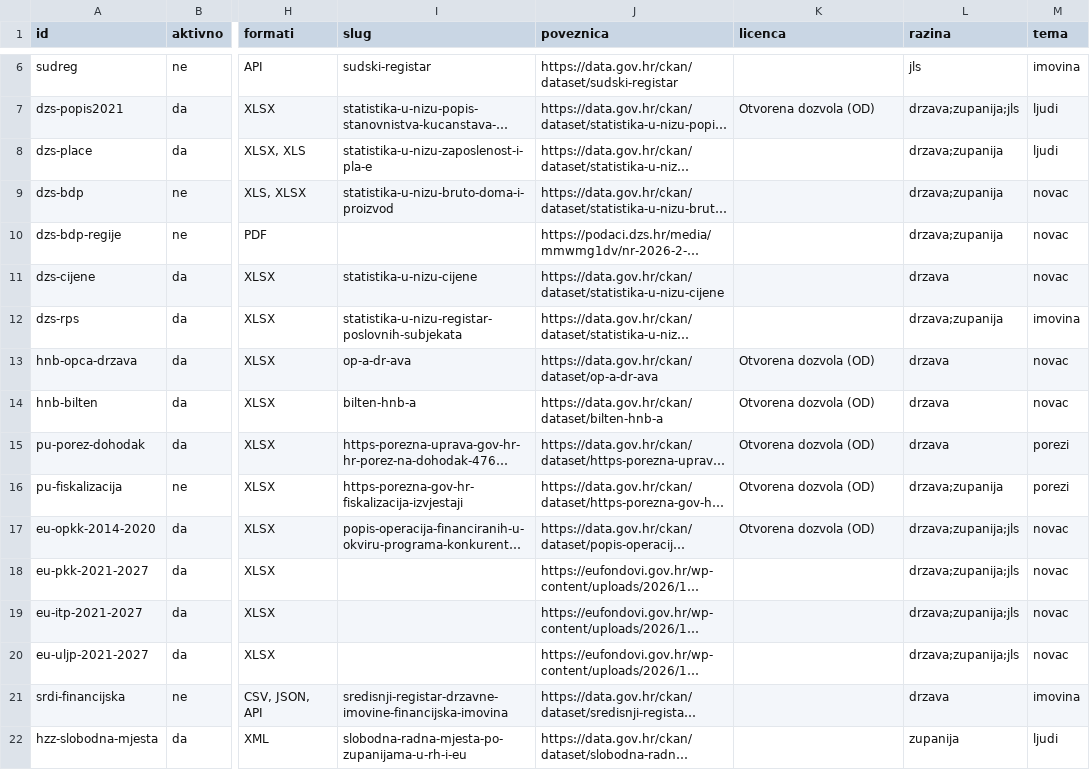
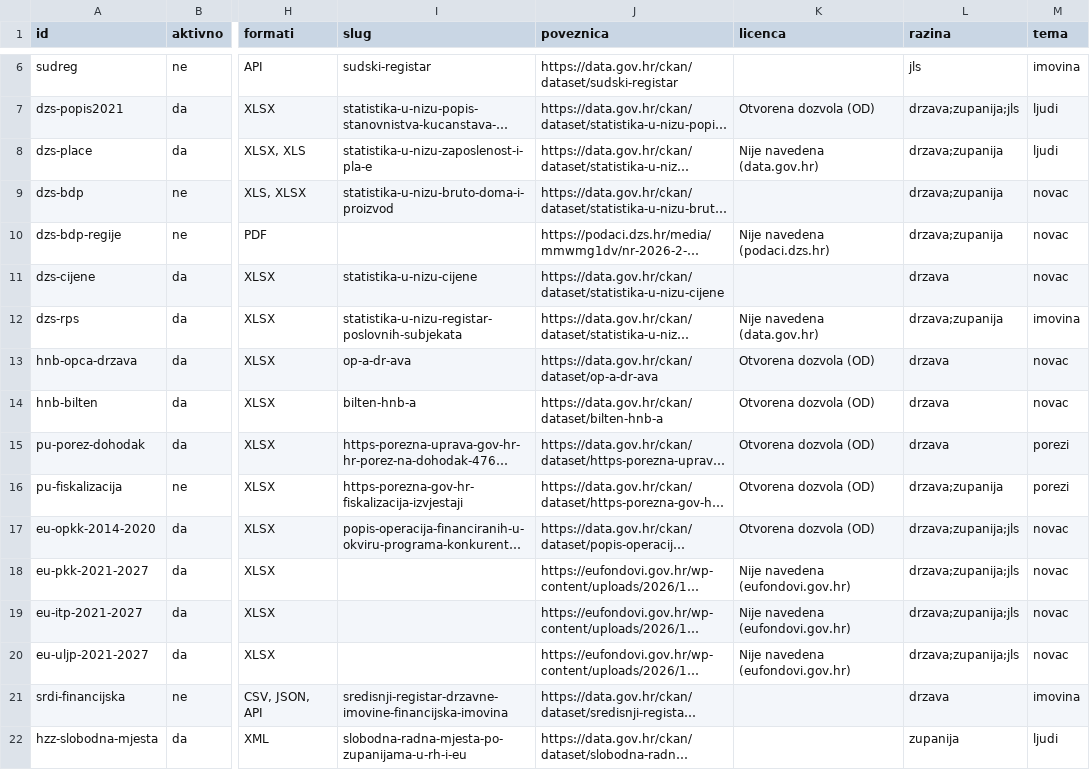
Before and after one commit to aborjan1/Kompas-Hrvatske, a CSV file: data/sources.csv, drawn as a sheet; only a part is shown, gaps mark what is left out; long unchanged cells end in …; the diff names each change by its address in the sheet, - before the commit and + after, or states it on an @@ line.

```diff
--- a/data/sources.csv
+++ b/data/sources.csv
-K8 (licenca): (empty)
+K8 (licenca): Nije navedena (data.gov.hr)
-K10 (licenca): (empty)
+K10 (licenca): Nije navedena (podaci.dzs.hr)
-K12 (licenca): (empty)
+K12 (licenca): Nije navedena (data.gov.hr)
-K18:K20 (licenca): (empty)
+K18:K20 (licenca): Nije navedena (eufondovi.gov.hr)
```
Also changed, not shown: 8 other files.
